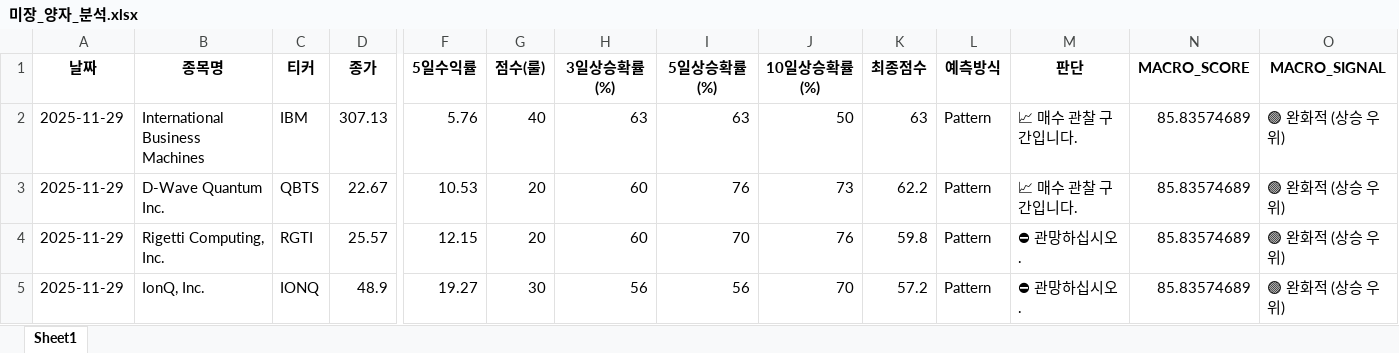
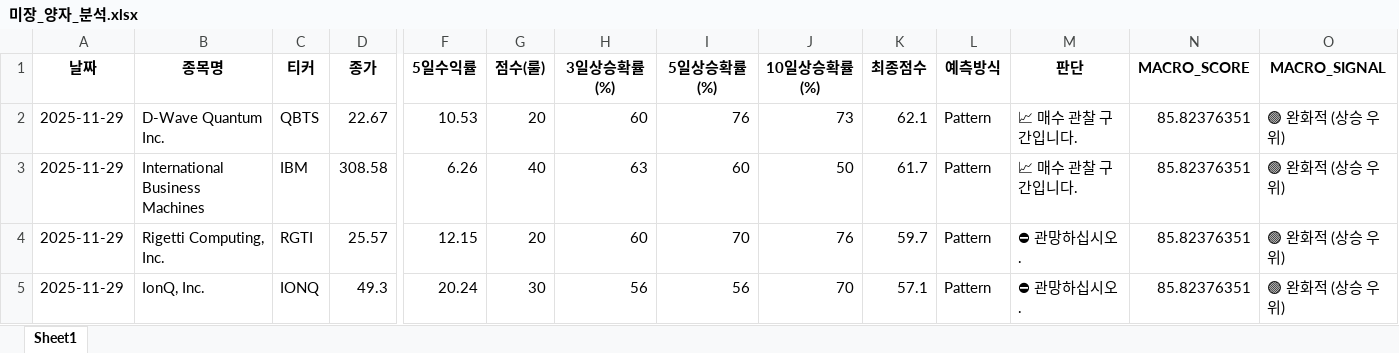
Before and after one commit to tradeprogram/ODIN-SPEAR-STRATEGY, an Excel workbook: DECISION/미장_양자_분석.xlsx, sheet Sheet1, drawn as a sheet; only a part is shown, gaps mark what is left out; values as stored, in another font and other column widths than the file's, no borders; removed rows and columns are numbered as before the commit, all else as after; rows hold the shown columns only; the diff names each change by its address in the sheet, - before the commit and + after, or states it on an @@ line.

```diff
--- a/DECISION/미장_양자_분석.xlsx (sheet Sheet1)
+++ b/DECISION/미장_양자_분석.xlsx (sheet Sheet1)
-row 2: 2025-11-29 | International Business Machines | IBM | 307.13 | 5.76 | 40 | 63 | 63 | 50 | 63 | Pattern | 📈 매수 관찰 구간입니다. | 85.83574689 | 🟢 완화적 (상승 우위)
-K2 (최종점수): 62.2
+K2 (최종점수): 62.1
-N2 (MACRO_SCORE): 85.83574689
+N2 (MACRO_SCORE): 85.82376351
+row 3: 2025-11-29 | International Business Machines | IBM | 308.58 | 6.26 | 40 | 63 | 60 | 50 | 61.7 | Pattern | 📈 매수 관찰 구간입니다. | 85.82376351 | 🟢 완화적 (상승 우위)
-K4 (최종점수): 59.8
+K4 (최종점수): 59.7
-N4:N5 (MACRO_SCORE): 85.83574689
+N4:N5 (MACRO_SCORE): 85.82376351
-D5 (종가): 48.9
+D5 (종가): 49.3
-F5 (5일수익률): 19.27
+F5 (5일수익률): 20.24
-K5 (최종점수): 57.2
+K5 (최종점수): 57.1
```
Also changed, not shown: DECISION/국장_반도체_분석.xlsx, DECISION/국장_방산_분석.xlsx, 8 other files.
